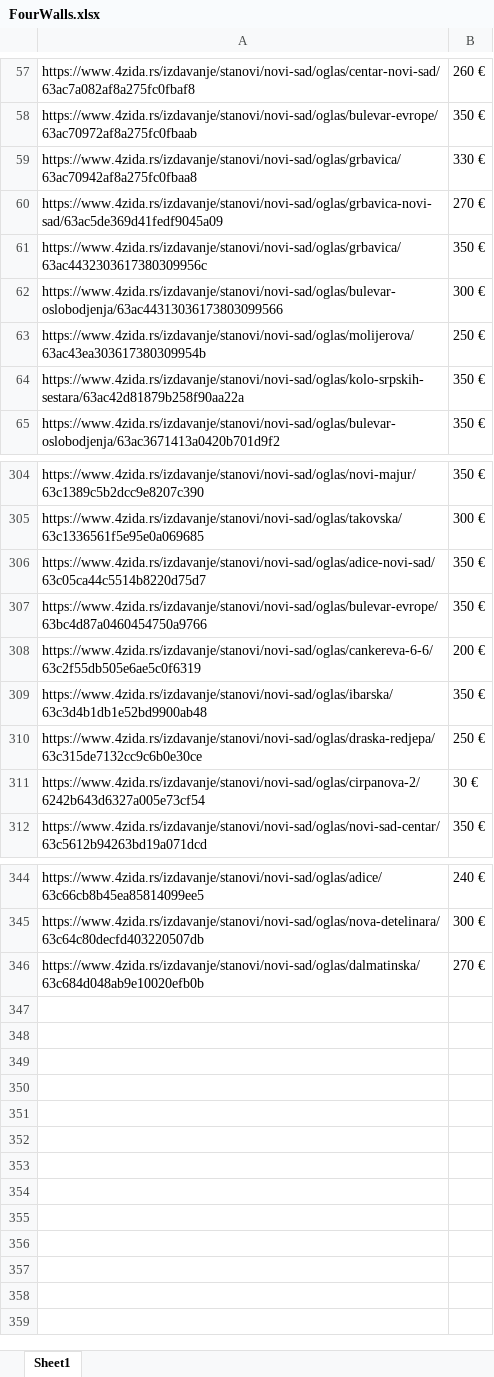
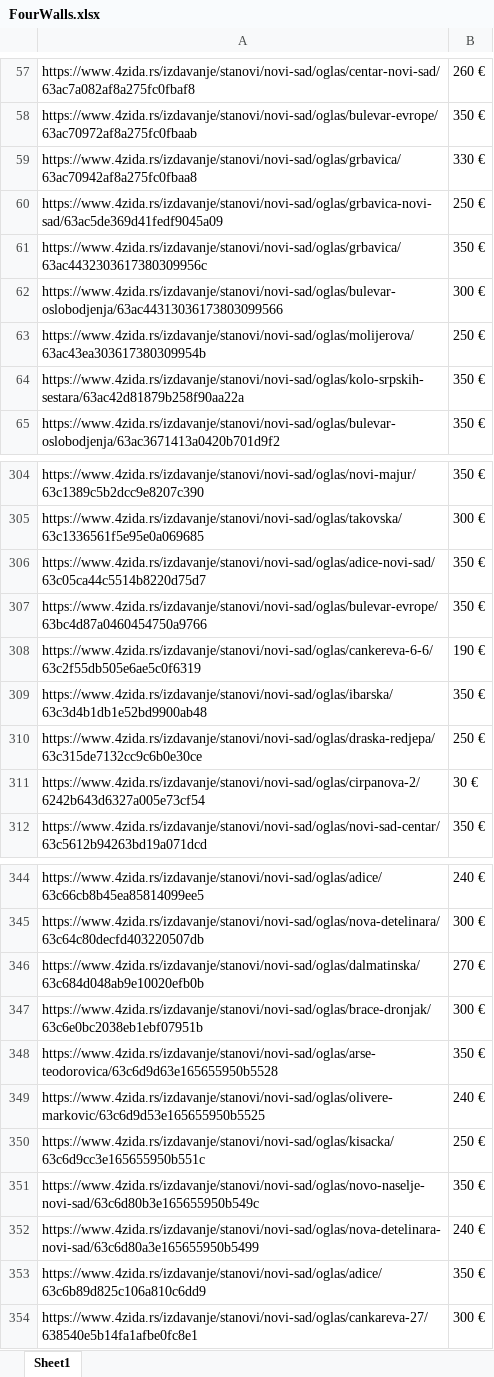
Before and after one commit to stevanbrankov/FourWalls, an Excel workbook: src/main/resources/FourWalls.xlsx, sheet Sheet1, drawn as a sheet; only a part is shown, gaps mark what is left out; values as stored, in another font and other column widths than the file's, no borders; the diff names each change by its address in the sheet, - before the commit and + after, or states it on an @@ line.

```diff
--- a/src/main/resources/FourWalls.xlsx (sheet Sheet1)
+++ b/src/main/resources/FourWalls.xlsx (sheet Sheet1)
-B60: 270 €
+B60: 250 €
-B308: 200 €
+B308: 190 €
+row 347: https://www.4zida.rs/izdavanje/stanovi/novi-sad/oglas/brace-dronjak/63c6e0bc2038eb1ebf07951b | 300 €
+row 348: https://www.4zida.rs/izdavanje/stanovi/novi-sad/oglas/arse-teodorovica/63c6d9d63e165655950b5528 | 350 €
+row 349: https://www.4zida.rs/izdavanje/stanovi/novi-sad/oglas/olivere-markovic/63c6d9d53e165655950b5525 | 240 €
+row 350: https://www.4zida.rs/izdavanje/stanovi/novi-sad/oglas/kisacka/63c6d9cc3e165655950b551c | 250 €
+row 351: https://www.4zida.rs/izdavanje/stanovi/novi-sad/oglas/novo-naselje-novi-sad/63c6d80b3e165655950b549c | 350 €
+row 352: https://www.4zida.rs/izdavanje/stanovi/novi-sad/oglas/nova-detelinara-novi-sad/63c6d80a3e165655950b5499 | 240 €
+row 353: https://www.4zida.rs/izdavanje/stanovi/novi-sad/oglas/adice/63c6b89d825c106a810c6dd9 | 350 €
+row 354: https://www.4zida.rs/izdavanje/stanovi/novi-sad/oglas/cankareva-27/638540e5b14fa1afbe0fc8e1 | 300 €
```
Also changed, not shown: 13 other files.
